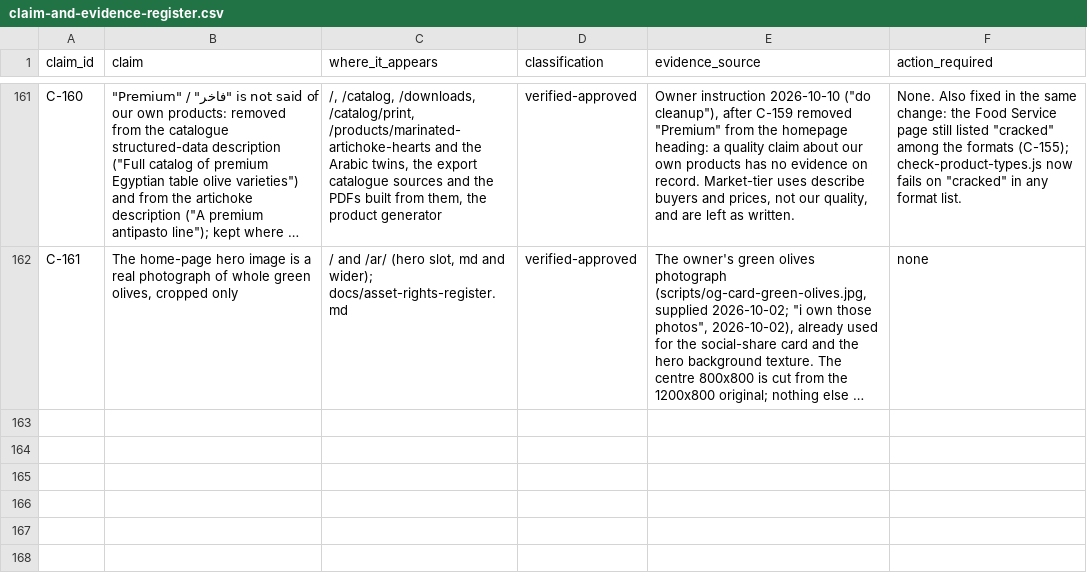
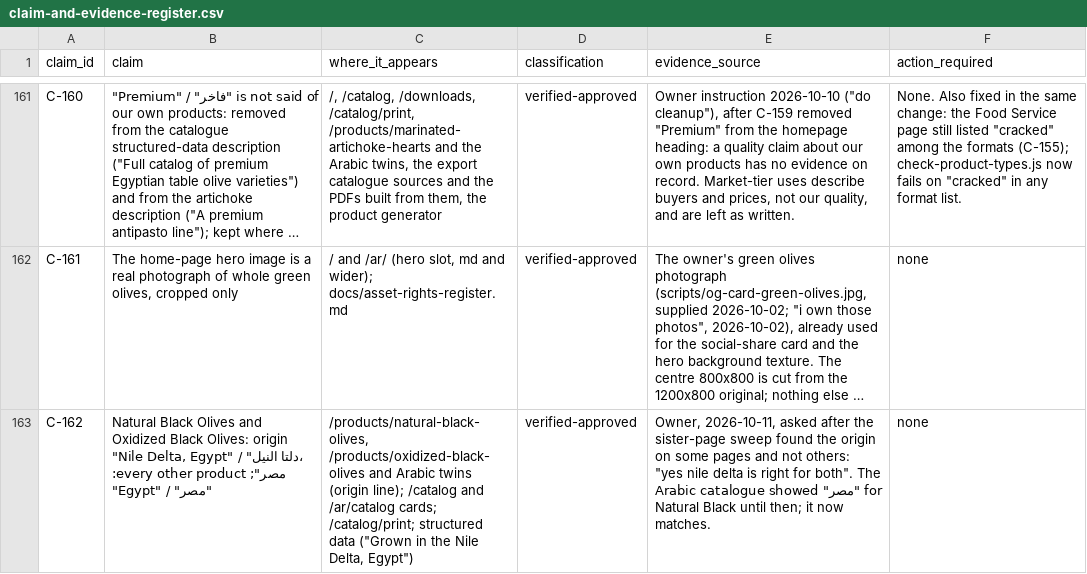
Before and after one commit to Mohamed00076/olivesegypt-site, a CSV file: docs/claim-and-evidence-register.csv, drawn as a sheet; only a part is shown, gaps mark what is left out; long unchanged cells end in …; the diff names each change by its address in the sheet, - before the commit and + after, or states it on an @@ line.

```diff
--- a/docs/claim-and-evidence-register.csv
+++ b/docs/claim-and-evidence-register.csv
+row 163: C-162 | Natural Black Olives and Oxidized Black Olives: origin "Nile Delta, Egypt" / "دلتا النيل، مصر"; every other product: "Egypt" / "مصر" | /products/natural-black-olives, /products/oxidized-black-olives and Arabic twins (origin line); /catalog and /ar/catalog cards; /catalog/print; structured data ("Grown in the Nile Delta, Egypt") | verified-approved | Owner, 2026-10-11, asked after the sister-page sweep found the origin on some pages and not others: "yes nile delta is right for both". The Arabic catalogue showed "مصر" for Natural Black until then; it now matches. | none
```
Also changed, not shown: 2 other files.
